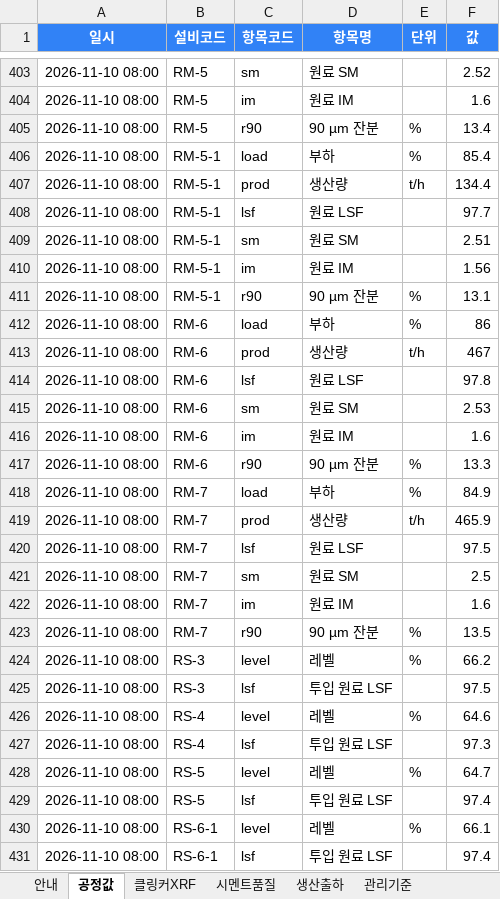
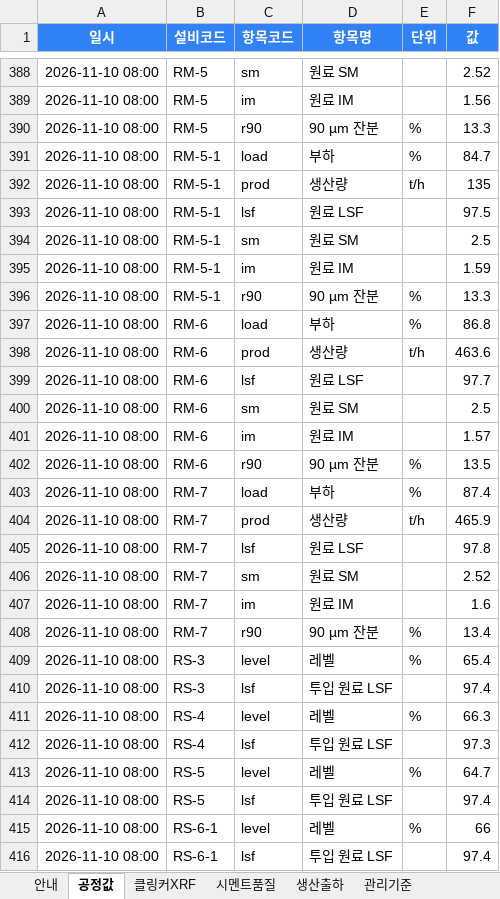
Before and after one commit to SPC-Blue365/Blue365, an Excel workbook: cement_plant_3d/업로드양식.xlsx, sheet 공정값, drawn as a sheet; only a part is shown, gaps mark what is left out; values as stored, in another font and other column widths than the file's, no borders; addresses are those after the commit; the diff covers the shown part only; the diff names each change by its address in the sheet, - before the commit and + after, or states it on an @@ line.

```diff
--- a/cement_plant_3d/업로드양식.xlsx (sheet 공정값)
+++ b/cement_plant_3d/업로드양식.xlsx (sheet 공정값)
-F389 (값): 1.6
+F389 (값): 1.56
-F390 (값): 13.4
+F390 (값): 13.3
-F391 (값): 85.4
+F391 (값): 84.7
-F392 (값): 134.4
+F392 (값): 135
-F393 (값): 97.7
+F393 (값): 97.5
-F394 (값): 2.51
+F394 (값): 2.5
-F395 (값): 1.56
+F395 (값): 1.59
-F396 (값): 13.1
+F396 (값): 13.3
-F397 (값): 86
+F397 (값): 86.8
-F398 (값): 467
+F398 (값): 463.6
-F399 (값): 97.8
+F399 (값): 97.7
-F400 (값): 2.53
+F400 (값): 2.5
-F401 (값): 1.6
+F401 (값): 1.57
-F402 (값): 13.3
+F402 (값): 13.5
-F403 (값): 84.9
+F403 (값): 87.4
-F405 (값): 97.5
+F405 (값): 97.8
-F406 (값): 2.5
+F406 (값): 2.52
-F408 (값): 13.5
+F408 (값): 13.4
-F409 (값): 66.2
+F409 (값): 65.4
-F410 (값): 97.5
+F410 (값): 97.4
-F411 (값): 64.6
+F411 (값): 66.3
-F415 (값): 66.1
+F415 (값): 66
```
Also changed, not shown: other rows of this sheet, sheet 클링커XRF, sheet 시멘트품질, sheet 생산출하, 4 other files.
